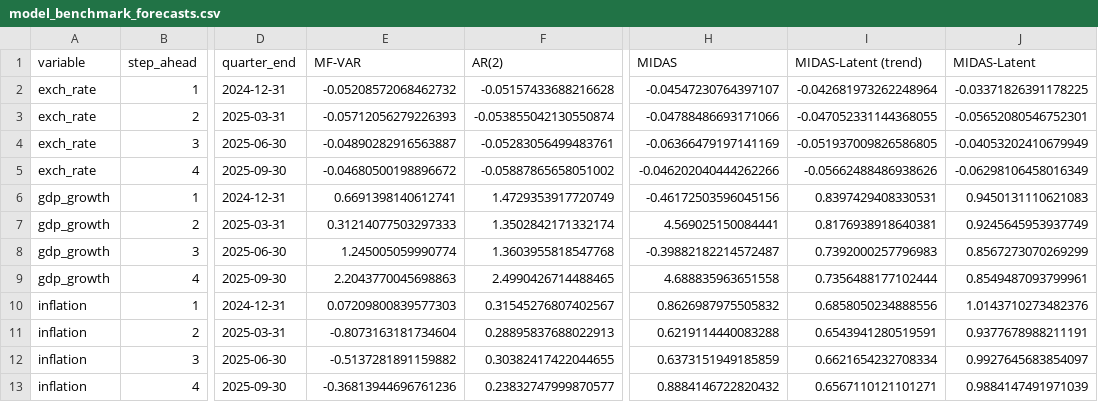
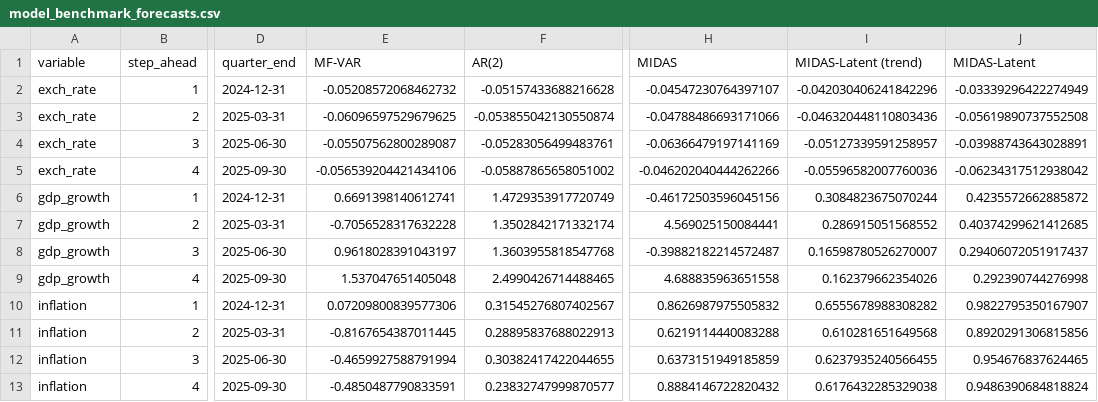
Before and after one commit to mddudko/methods-for-macro-forecasting-2025, a CSV file: submission/output/benchmarks/csv/model_benchmark_forecasts.csv, drawn as a sheet; only a part is shown, gaps mark what is left out; the diff names each change by its address in the sheet, - before the commit and + after, or states it on an @@ line.

```diff
--- a/submission/output/benchmarks/csv/model_benchmark_forecasts.csv
+++ b/submission/output/benchmarks/csv/model_benchmark_forecasts.csv
-I2 (MIDAS-Latent (trend)): -0.042681973262248964
+I2 (MIDAS-Latent (trend)): -0.042030406241842296
-J2 (MIDAS-Latent): -0.03371826391178225
+J2 (MIDAS-Latent): -0.03339296422274949
-E3 (MF-VAR): -0.05712056279226393
+E3 (MF-VAR): -0.06096597529679625
-I3 (MIDAS-Latent (trend)): -0.047052331144368055
+I3 (MIDAS-Latent (trend)): -0.046320448110803436
-J3 (MIDAS-Latent): -0.05652080546752301
+J3 (MIDAS-Latent): -0.05619890737552508
-E4 (MF-VAR): -0.04890282916563887
+E4 (MF-VAR): -0.05507562800289087
-I4 (MIDAS-Latent (trend)): -0.051937009826586805
+I4 (MIDAS-Latent (trend)): -0.05127339591258957
-J4 (MIDAS-Latent): -0.04053202410679949
+J4 (MIDAS-Latent): -0.03988743643028891
-E5 (MF-VAR): -0.04680500198896672
+E5 (MF-VAR): -0.056539204421434106
-I5 (MIDAS-Latent (trend)): -0.05662488486938626
+I5 (MIDAS-Latent (trend)): -0.05596582007760036
-J5 (MIDAS-Latent): -0.06298106458016349
+J5 (MIDAS-Latent): -0.06234317512938042
-I6 (MIDAS-Latent (trend)): 0.8397429408330531
+I6 (MIDAS-Latent (trend)): 0.3084823675070244
-J6 (MIDAS-Latent): 0.9450131110621083
+J6 (MIDAS-Latent): 0.4235572662885872
-E7 (MF-VAR): 0.31214077503297333
+E7 (MF-VAR): -0.7056528317632228
-I7 (MIDAS-Latent (trend)): 0.8176938918640381
+I7 (MIDAS-Latent (trend)): 0.286915051568552
-J7 (MIDAS-Latent): 0.9245645953937749
+J7 (MIDAS-Latent): 0.40374299621412685
-E8 (MF-VAR): 1.245005059990774
+E8 (MF-VAR): 0.9618028391043197
-I8 (MIDAS-Latent (trend)): 0.7392000257796983
+I8 (MIDAS-Latent (trend)): 0.16598780526270007
-J8 (MIDAS-Latent): 0.8567273070269299
+J8 (MIDAS-Latent): 0.29406072051917437
-E9 (MF-VAR): 2.2043770045698863
+E9 (MF-VAR): 1.537047651405048
-I9 (MIDAS-Latent (trend)): 0.7356488177102444
+I9 (MIDAS-Latent (trend)): 0.162379662354026
-J9 (MIDAS-Latent): 0.8549487093799961
+J9 (MIDAS-Latent): 0.292390744276998
-E10 (MF-VAR): 0.07209800839577303
+E10 (MF-VAR): 0.07209800839577306
-I10 (MIDAS-Latent (trend)): 0.6858050234888556
+I10 (MIDAS-Latent (trend)): 0.6555678988308282
-J10 (MIDAS-Latent): 1.0143710273482376
+J10 (MIDAS-Latent): 0.9822795350167907
-E11 (MF-VAR): -0.8073163181734604
+E11 (MF-VAR): -0.8167654387011445
-I11 (MIDAS-Latent (trend)): 0.6543941280519591
+I11 (MIDAS-Latent (trend)): 0.610281651649568
-J11 (MIDAS-Latent): 0.9377678988211191
+J11 (MIDAS-Latent): 0.8920291306815856
-E12 (MF-VAR): -0.5137281891159882
+E12 (MF-VAR): -0.4659927588791994
-I12 (MIDAS-Latent (trend)): 0.6621654232708334
+I12 (MIDAS-Latent (trend)): 0.6237935240566455
-J12 (MIDAS-Latent): 0.9927645683854097
+J12 (MIDAS-Latent): 0.954676837624465
-E13 (MF-VAR): -0.36813944696761236
+E13 (MF-VAR): -0.4850487790833591
-I13 (MIDAS-Latent (trend)): 0.6567110121101271
+I13 (MIDAS-Latent (trend)): 0.6176432285329038
-J13 (MIDAS-Latent): 0.9884147491971039
+J13 (MIDAS-Latent): 0.9486390684818824
```
Also changed, not shown: submission/output/benchmarks/csv/model_benchmark_cv_timings.csv, 10 other files.
